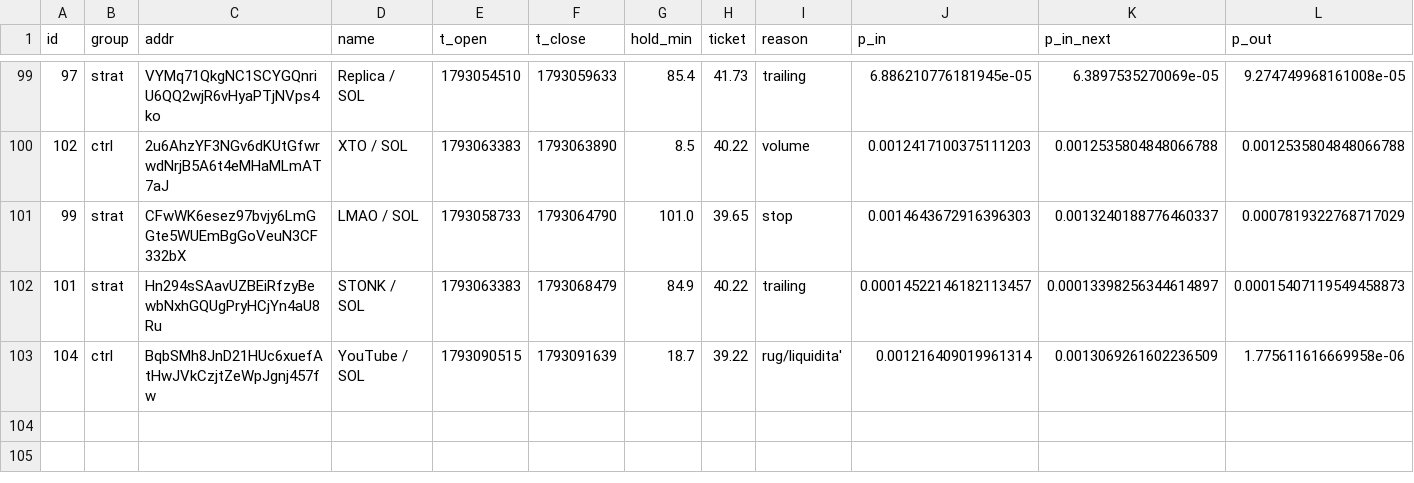
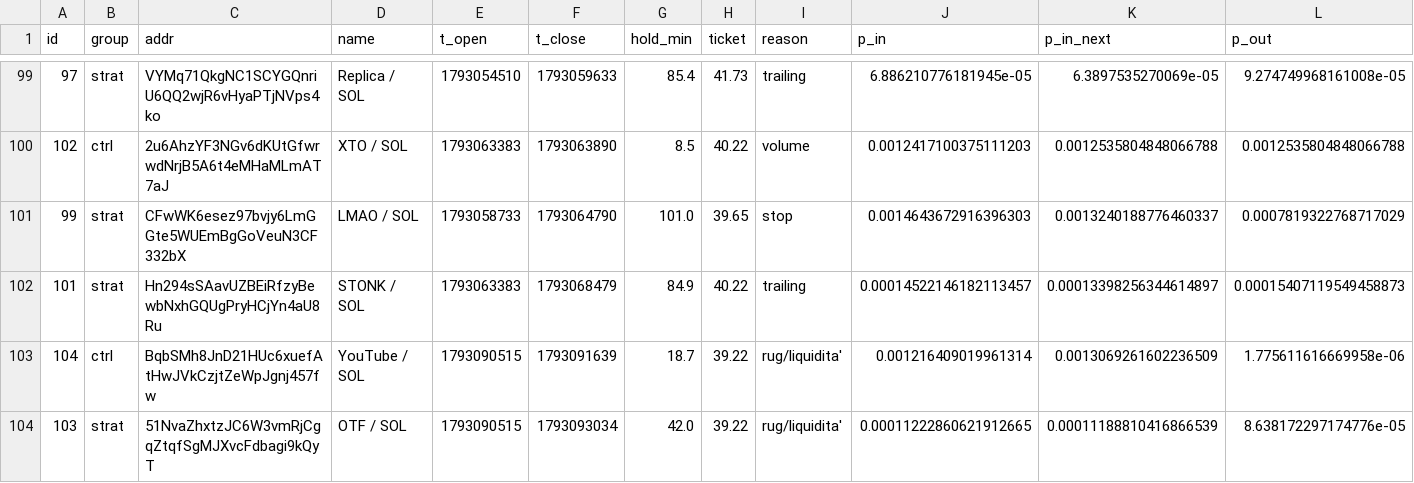
Before and after one commit to kikketta-prod/memecoin-paper, a CSV file: data/trades.csv, drawn as a sheet; only a part is shown, gaps mark what is left out; rows hold the shown columns only; the diff names each change by its address in the sheet, - before the commit and + after, or states it on an @@ line.

```diff
--- a/data/trades.csv
+++ b/data/trades.csv
+row 104: 103 | strat | 51NvaZhxtzJC6W3vmRjCgqZtqfSgMJXvcFdbagi9kQyT | OTF / SOL | 1793090515 | 1793093034 | 42.0 | 39.22 | rug/liquidita' | 0.00011222860621912665 | 0.00011188810416866539 | 8.638172297174776e-05
```
Also changed, not shown: 2 other files.
